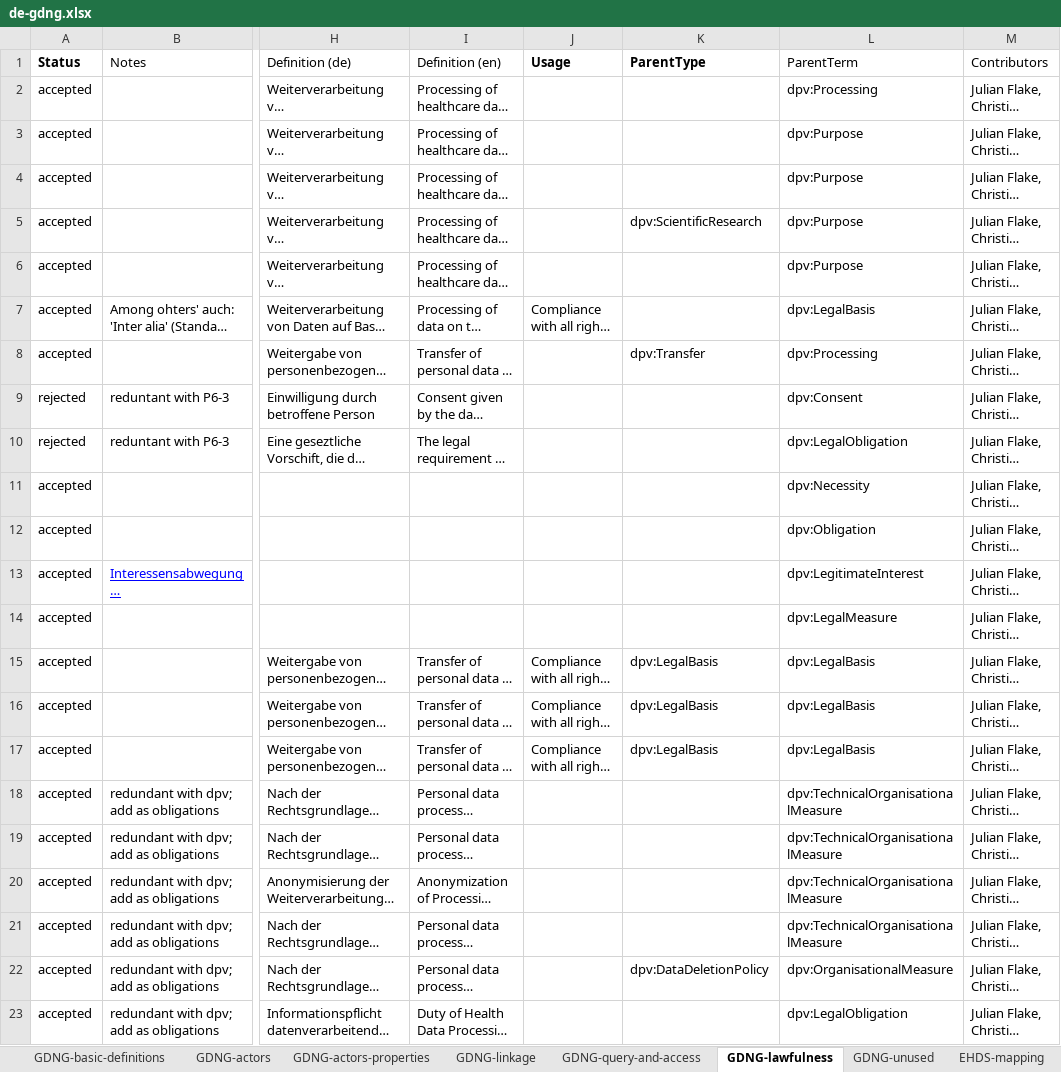
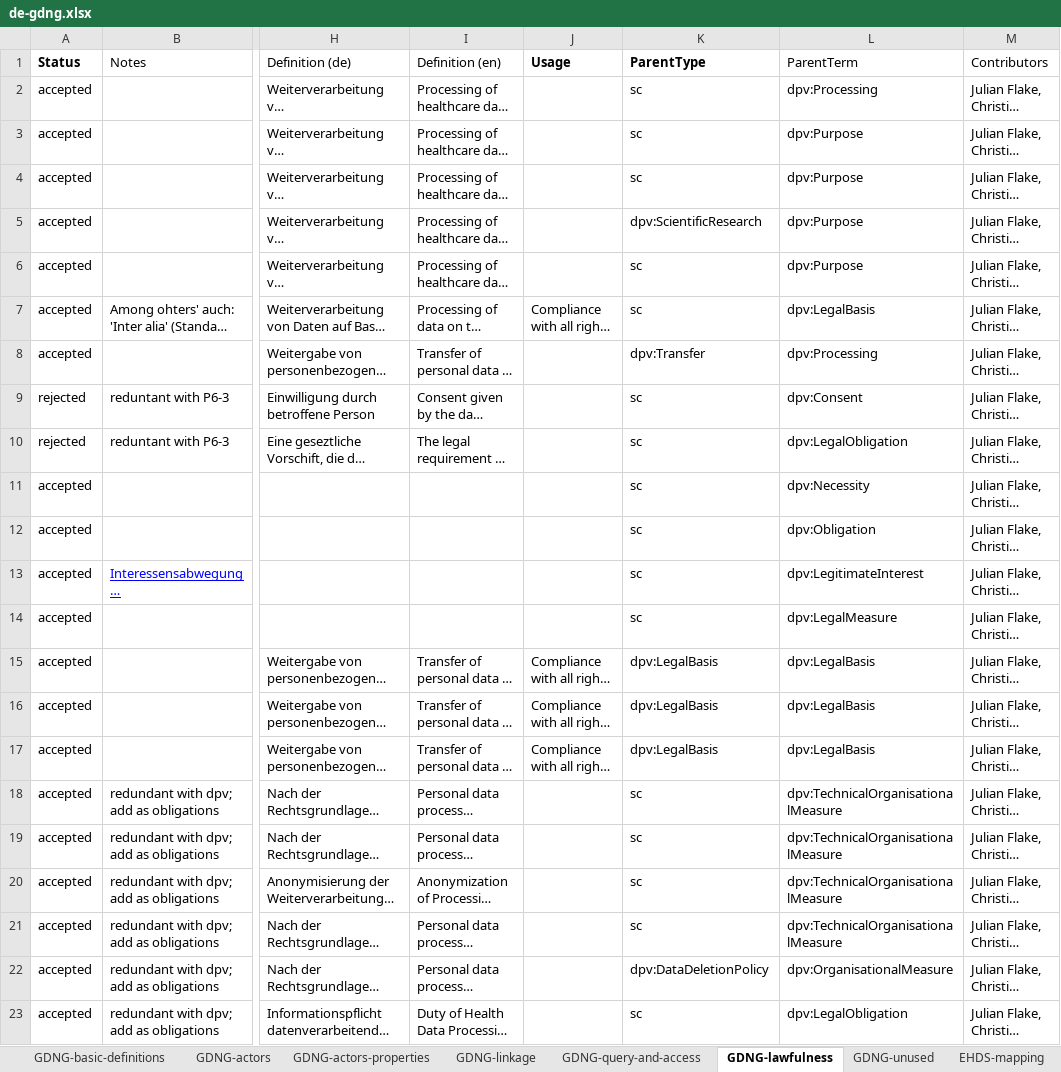
Before and after one commit to w3c/dpv, an Excel workbook: code/vocab_csv/de-gdng.xlsx, sheet GDNG-lawfulness, drawn as a sheet; only a part is shown, gaps mark what is left out; long unchanged cells end in …; values as stored, in another font and other column widths than the file's, no borders; charts and pictures not drawn; the diff names each change by its address in the sheet, - before the commit and + after, or states it on an @@ line.

Commit message:
GDNG: generated files updated to include ParentTypes again.

```diff
--- a/code/vocab_csv/de-gdng.xlsx (sheet GDNG-lawfulness)
+++ b/code/vocab_csv/de-gdng.xlsx (sheet GDNG-lawfulness)
-K2:K4 (ParentType): (empty)
+K2:K4 (ParentType): sc
-K6:K7 (ParentType): (empty)
+K6:K7 (ParentType): sc
-K9:K14 (ParentType): (empty)
+K9:K14 (ParentType): sc
-K18:K21 (ParentType): (empty)
+K18:K21 (ParentType): sc
-K23 (ParentType): (empty)
+K23 (ParentType): sc
```
Also changed, not shown: sheet GDNG-actors, sheet GDNG-basic-definitions, sheet GDNG-query-and-access, sheet GDNG-linkage, 41 other files.
